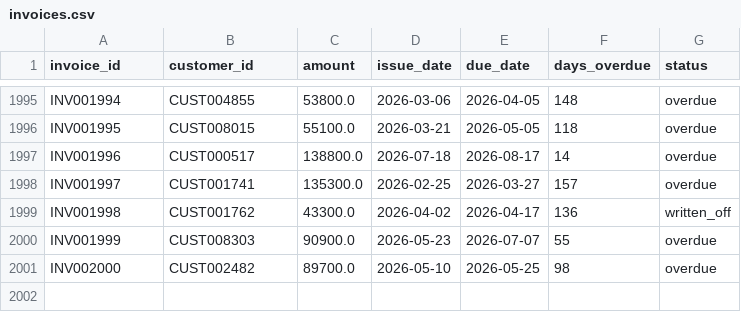
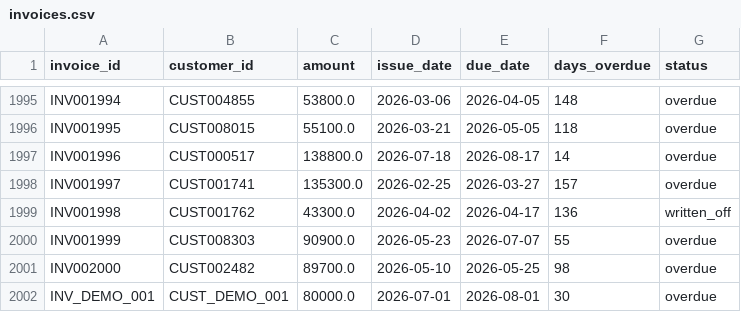
Before and after one commit to Himansh133/razorpay--revenue-rescue, a CSV file: data/invoices.csv, drawn as a sheet; only a part is shown, gaps mark what is left out; the diff names each change by its address in the sheet, - before the commit and + after, or states it on an @@ line.

Commit message:
feat: implemented autonomous customer outreach and fixes invoices showing in the ui

```diff
--- a/data/invoices.csv
+++ b/data/invoices.csv
+row 2002: INV_DEMO_001 | CUST_DEMO_001 | 80000.0 | 2026-07-01 | 2026-08-01 | 30 | overdue
```
Also changed, not shown: 20 other files.
